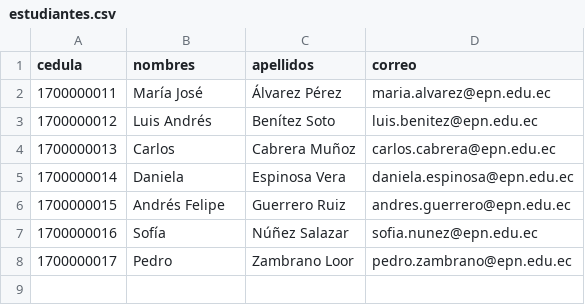
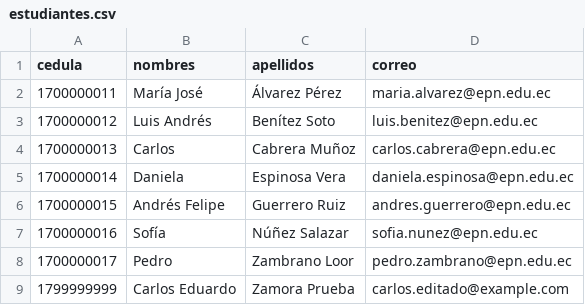
Before and after one commit to DLuisMontufar3/DESARROLLOPROTYEC1B, a CSV file: datos/estudiantes.csv, drawn as a sheet; the diff names each change by its address in the sheet, - before the commit and + after, or states it on an @@ line.

Commit message:
HU-B1 HU-B2 HU-B3: incorporar datos de prueba integrados

```diff
--- a/datos/estudiantes.csv
+++ b/datos/estudiantes.csv
+row 9: 1799999999 | Carlos Eduardo | Zamora Prueba | carlos.editado@example.com
```
Also changed, not shown: 3 other files.
